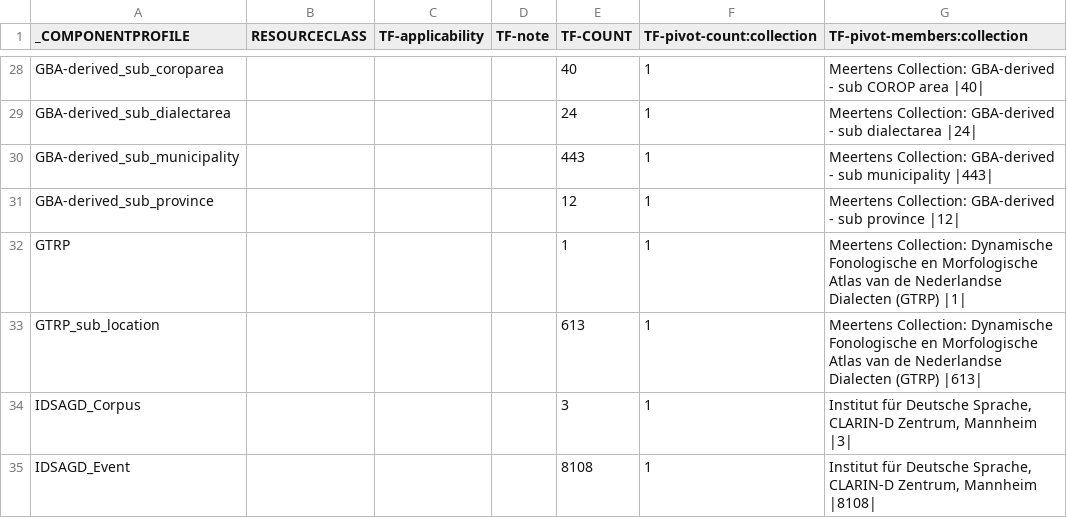
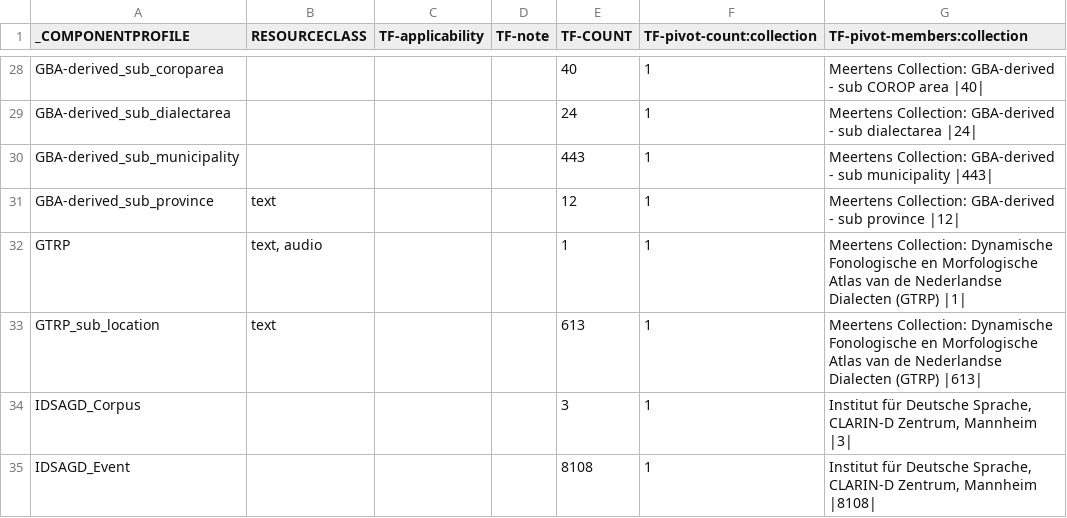
Before and after one commit to clarin-eric/VLO-mapping, a CSV file: value-maps/profileName2resourceClass_tf-extended_noResourceClassProfiles.csv, drawn as a sheet; only a part is shown, gaps mark what is left out.

Commit message:
update rows 31-33

```diff
--- a/value-maps/profileName2resourceClass_tf-extended_noResourceClassProfiles.csv
+++ b/value-maps/profileName2resourceClass_tf-extended_noResourceClassProfiles.csv
@@ -30,5 +30,5 @@ GBA-derived_sub_dialectarea,"","","",24,1,"Meertens Collection: GBA-derived - su
 GBA-derived_sub_municipality,"","","",443,1,"Meertens Collection: GBA-derived - sub municipality |443|"
-GBA-derived_sub_province,"","","",12,1,"Meertens Collection: GBA-derived - sub province |12|"
-GTRP,"","","",1,1,"Meertens Collection: Dynamische Fonologische en Morfologische Atlas van de Nederlandse Dialecten (GTRP) |1|"
-GTRP_sub_location,"","","",613,1,"Meertens Collection: Dynamische Fonologische en Morfologische Atlas van de Nederlandse Dialecten (GTRP) |613|"
+GBA-derived_sub_province,"text","","",12,1,"Meertens Collection: GBA-derived - sub province |12|"
+GTRP,"text, audio","","",1,1,"Meertens Collection: Dynamische Fonologische en Morfologische Atlas van de Nederlandse Dialecten (GTRP) |1|"
+GTRP_sub_location,"text","","",613,1,"Meertens Collection: Dynamische Fonologische en Morfologische Atlas van de Nederlandse Dialecten (GTRP) |613|"
 IDSAGD_Corpus,"","","",3,1,"Institut für Deutsche Sprache, CLARIN-D Zentrum, Mannheim |3|"
```
